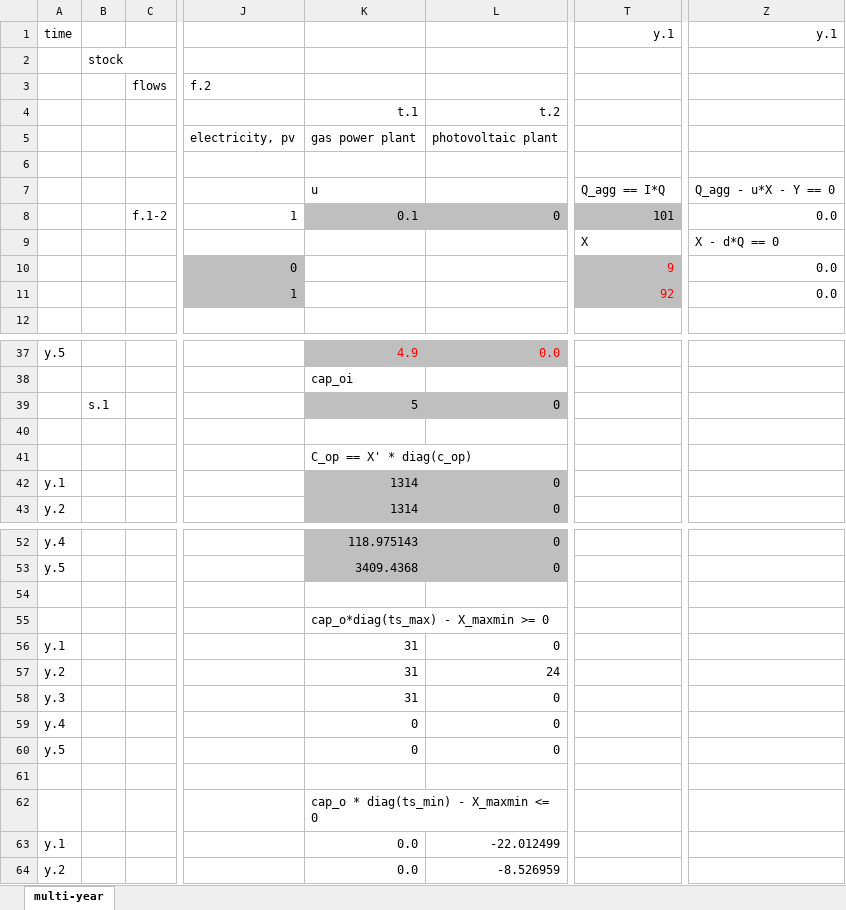
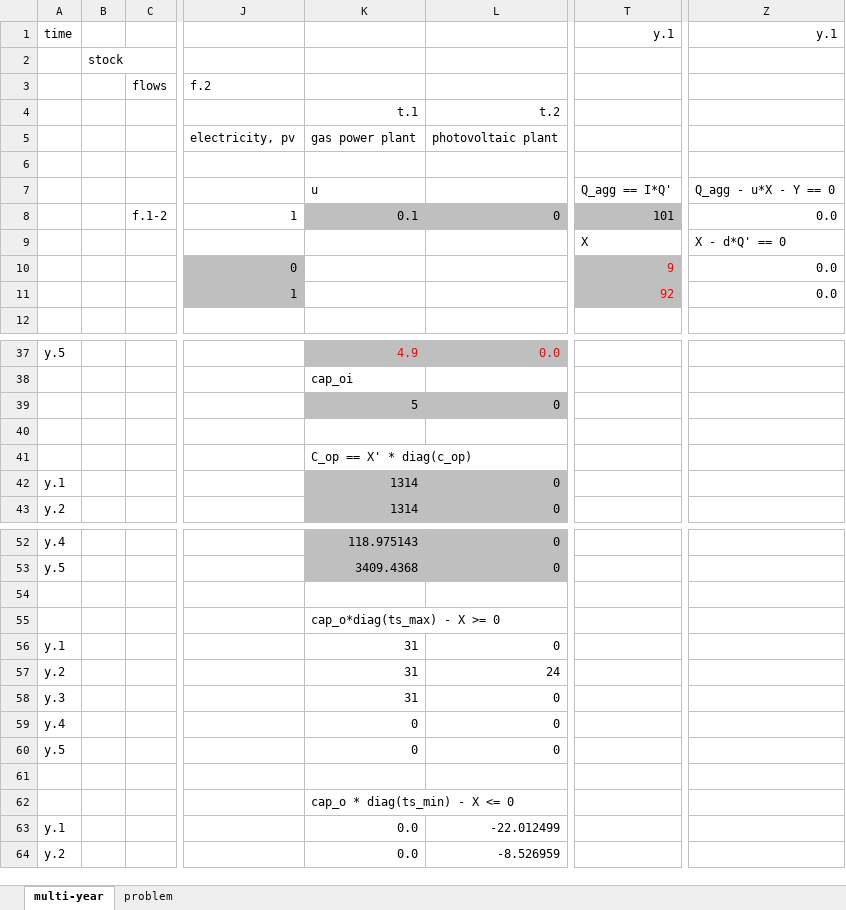
Before and after one commit to pyESM-project/pyesm, an Excel workbook: default/2_multi_year/concept.xlsx, sheet multi-year, drawn as a sheet; only a part is shown, gaps mark what is left out; values as stored, in another font and other column widths than the file's, no borders; the diff names each change by its address in the sheet, - before the commit and + after, or states it on an @@ line.

Commit message:
Adding 'default\2_multi_year' problem (not working). Code refactoring required. Last commit before branching.

```diff
--- a/default/2_multi_year/concept.xlsx (sheet multi-year)
+++ b/default/2_multi_year/concept.xlsx (sheet multi-year)
+sheet tab: problem
-T7: Q_agg == I*Q
+T7: Q_agg == I*Q'
-Z9: X - d*Q == 0
+Z9: X - d*Q' == 0
-B39: s.1
+B39: (empty)
-K55: cap_o*diag(ts_max) - X_maxmin >= 0
+K55: cap_o*diag(ts_max) - X >= 0
-K62: cap_o * diag(ts_min) - X_maxmin <= 0
+K62: cap_o * diag(ts_min) - X <= 0
```
Also changed, not shown: 11 other files.
